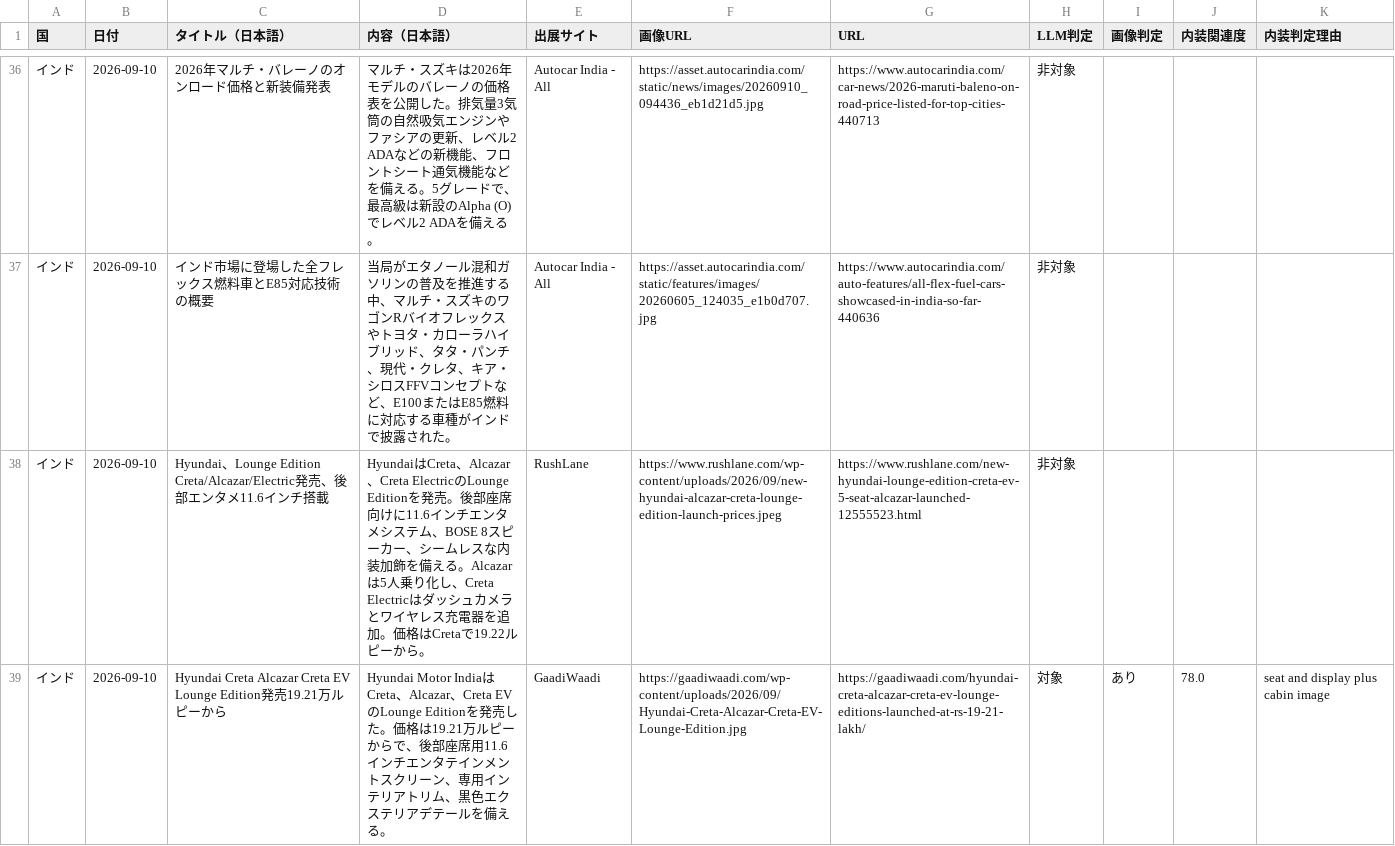
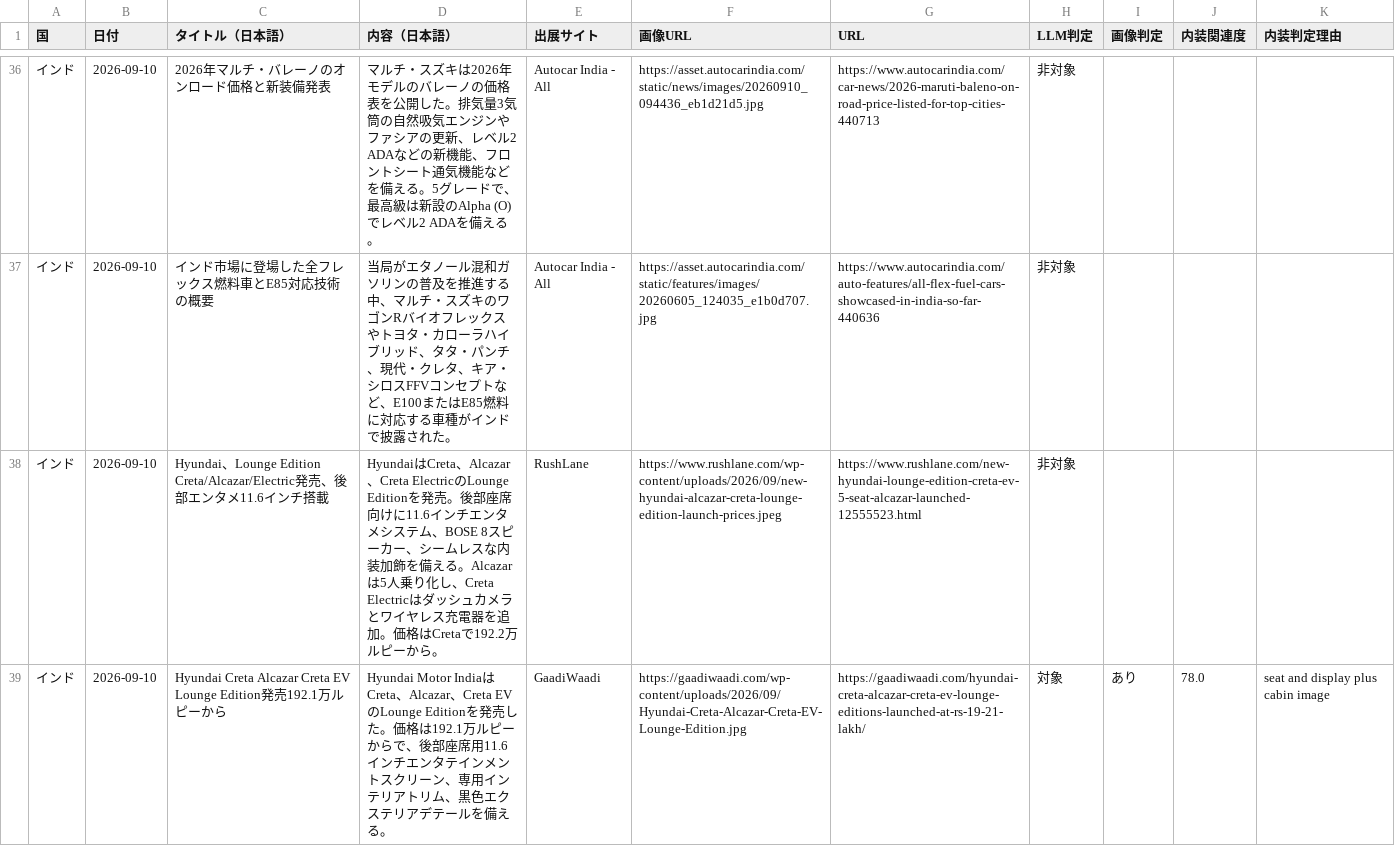
Before and after one commit to naiso1/DailyNews, a CSV file: ニュース収集/sheet2_llm_targets.csv, drawn as a sheet; only a part is shown, gaps mark what is left out; the diff covers the shown part only.

```diff
--- a/ニュース収集/sheet2_llm_targets.csv
+++ b/ニュース収集/sheet2_llm_targets.csv
@@ -37,3 +37,3 @@
 "インド","2026-09-10","インド市場に登場した全フレックス燃料車とE85対応技術の概要","当局がエタノール混和ガソリンの普及を推進する中、マルチ・スズキのワゴンRバイオフレックスやトヨタ・カローラハイブリッド、タタ・パンチ、現代・クレタ、キア・シロスFFVコンセプトなど、E100またはE85燃料に対応する車種がインドで披露された。","Autocar India - All","https://asset.autocarindia.com/static/features/images/20260605_124035_e1b0d707.jpg","https://www.autocarindia.com/auto-features/all-flex-fuel-cars-showcased-in-india-so-far-440636","非対象","","",""
-"インド","2026-09-10","Hyundai、Lounge Edition Creta/Alcazar/Electric発売、後部エンタメ11.6インチ搭載","HyundaiはCreta、Alcazar、Creta ElectricのLounge Editionを発売。後部座席向けに11.6インチエンタメシステム、BOSE 8スピーカー、シームレスな内装加飾を備える。Alcazarは5人乗り化し、Creta Electricはダッシュカメラとワイヤレス充電器を追加。価格はCretaで19.22ルピーから。","RushLane","https://www.rushlane.com/wp-content/uploads/2026/09/new-hyundai-alcazar-creta-lounge-edition-launch-prices.jpeg","https://www.rushlane.com/new-hyundai-lounge-edition-creta-ev-5-seat-alcazar-launched-12555523.html","非対象","","",""
-"インド","2026-09-10","Hyundai Creta Alcazar Creta EV Lounge Edition発売19.21万ルピーから","Hyundai Motor IndiaはCreta、Alcazar、Creta EVのLounge Editionを発売した。価格は19.21万ルピーからで、後部座席用11.6インチエンタテインメントスクリーン、専用インテリアトリム、黒色エクステリアデテールを備える。","GaadiWaadi","https://gaadiwaadi.com/wp-content/uploads/2026/09/Hyundai-Creta-Alcazar-Creta-EV-Lounge-Edition.jpg","https://gaadiwaadi.com/hyundai-creta-alcazar-creta-ev-lounge-editions-launched-at-rs-19-21-lakh/","対象","あり","78.0","seat and display plus cabin image"
+"インド","2026-09-10","Hyundai、Lounge Edition Creta/Alcazar/Electric発売、後部エンタメ11.6インチ搭載","HyundaiはCreta、Alcazar、Creta ElectricのLounge Editionを発売。後部座席向けに11.6インチエンタメシステム、BOSE 8スピーカー、シームレスな内装加飾を備える。Alcazarは5人乗り化し、Creta Electricはダッシュカメラとワイヤレス充電器を追加。価格はCretaで192.2万ルピーから。","RushLane","https://www.rushlane.com/wp-content/uploads/2026/09/new-hyundai-alcazar-creta-lounge-edition-launch-prices.jpeg","https://www.rushlane.com/new-hyundai-lounge-edition-creta-ev-5-seat-alcazar-launched-12555523.html","非対象","","",""
+"インド","2026-09-10","Hyundai Creta Alcazar Creta EV Lounge Edition発売192.1万ルピーから","Hyundai Motor IndiaはCreta、Alcazar、Creta EVのLounge Editionを発売した。価格は192.1万ルピーからで、後部座席用11.6インチエンタテインメントスクリーン、専用インテリアトリム、黒色エクステリアデテールを備える。","GaadiWaadi","https://gaadiwaadi.com/wp-content/uploads/2026/09/Hyundai-Creta-Alcazar-Creta-EV-Lounge-Edition.jpg","https://gaadiwaadi.com/hyundai-creta-alcazar-creta-ev-lounge-editions-launched-at-rs-19-21-lakh/","対象","あり","78.0","seat and display plus cabin image"
```
Also changed, not shown: 1 edited cell elsewhere in this file, 10 other files.
